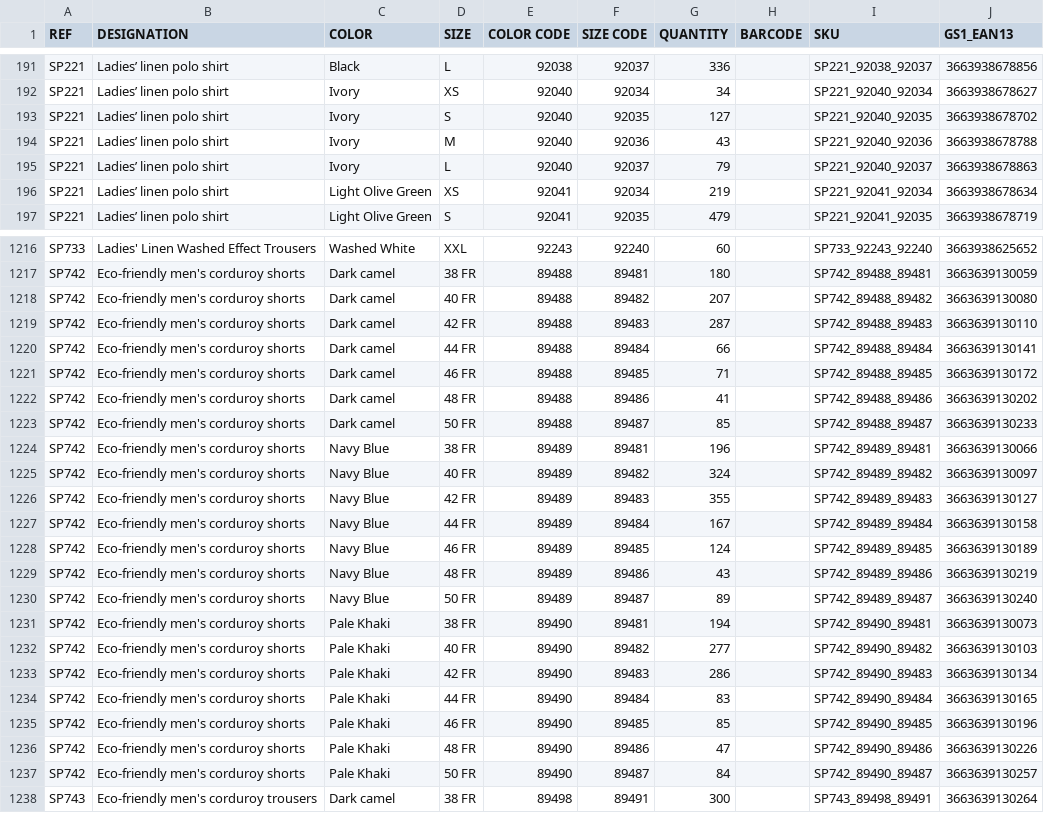
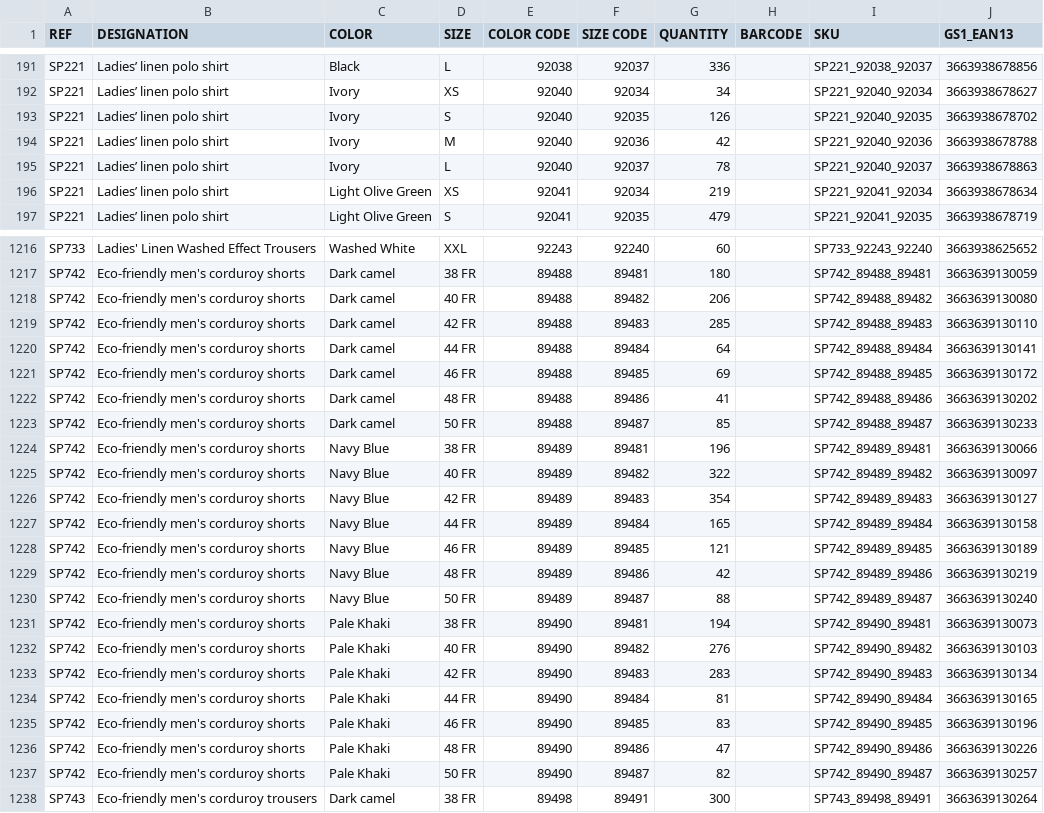
Before and after one commit to PerrinT31/Spasso, a CSV file: public/SPASSO_STOCKWEB_SP.csv, drawn as a sheet; only a part is shown, gaps mark what is left out; the diff covers the shown part only.

Commit message:
Mise à jour quotidienne du CSV Stock Web Spasso

```diff
--- a/public/SPASSO_STOCKWEB_SP.csv
+++ b/public/SPASSO_STOCKWEB_SP.csv
@@ -192,5 +192,5 @@ SP221;Ladies’ linen polo shirt;Black;L;92038;92037;336;;SP221_92038_92037;3663
 SP221;Ladies’ linen polo shirt;Ivory;XS;92040;92034;34;;SP221_92040_92034;3663938678627
-SP221;Ladies’ linen polo shirt;Ivory;S;92040;92035;127;;SP221_92040_92035;3663938678702
-SP221;Ladies’ linen polo shirt;Ivory;M;92040;92036;43;;SP221_92040_92036;3663938678788
-SP221;Ladies’ linen polo shirt;Ivory;L;92040;92037;79;;SP221_92040_92037;3663938678863
+SP221;Ladies’ linen polo shirt;Ivory;S;92040;92035;126;;SP221_92040_92035;3663938678702
+SP221;Ladies’ linen polo shirt;Ivory;M;92040;92036;42;;SP221_92040_92036;3663938678788
+SP221;Ladies’ linen polo shirt;Ivory;L;92040;92037;78;;SP221_92040_92037;3663938678863
 SP221;Ladies’ linen polo shirt;Light Olive Green;XS;92041;92034;219;;SP221_92041_92034;3663938678634
@@ -1217,6 +1217,6 @@ SP733;Ladies' Linen Washed Effect Trousers;Washed White;XXL;92243;92240;60;;SP73
 SP742;Eco-friendly men's corduroy shorts;Dark camel;38 FR;89488;89481;180;;SP742_89488_89481;3663639130059
-SP742;Eco-friendly men's corduroy shorts;Dark camel;40 FR;89488;89482;207;;SP742_89488_89482;3663639130080
-SP742;Eco-friendly men's corduroy shorts;Dark camel;42 FR;89488;89483;287;;SP742_89488_89483;3663639130110
-SP742;Eco-friendly men's corduroy shorts;Dark camel;44 FR;89488;89484;66;;SP742_89488_89484;3663639130141
-SP742;Eco-friendly men's corduroy shorts;Dark camel;46 FR;89488;89485;71;;SP742_89488_89485;3663639130172
+SP742;Eco-friendly men's corduroy shorts;Dark camel;40 FR;89488;89482;206;;SP742_89488_89482;3663639130080
+SP742;Eco-friendly men's corduroy shorts;Dark camel;42 FR;89488;89483;285;;SP742_89488_89483;3663639130110
+SP742;Eco-friendly men's corduroy shorts;Dark camel;44 FR;89488;89484;64;;SP742_89488_89484;3663639130141
+SP742;Eco-friendly men's corduroy shorts;Dark camel;46 FR;89488;89485;69;;SP742_89488_89485;3663639130172
 SP742;Eco-friendly men's corduroy shorts;Dark camel;48 FR;89488;89486;41;;SP742_89488_89486;3663639130202
@@ -1224,15 +1224,15 @@ SP742;Eco-friendly men's corduroy shorts;Dark camel;50 FR;89488;89487;85;;SP742_
 SP742;Eco-friendly men's corduroy shorts;Navy Blue;38 FR;89489;89481;196;;SP742_89489_89481;3663639130066
-SP742;Eco-friendly men's corduroy shorts;Navy Blue;40 FR;89489;89482;324;;SP742_89489_89482;3663639130097
-SP742;Eco-friendly men's corduroy shorts;Navy Blue;42 FR;89489;89483;355;;SP742_89489_89483;3663639130127
-SP742;Eco-friendly men's corduroy shorts;Navy Blue;44 FR;89489;89484;167;;SP742_89489_89484;3663639130158
-SP742;Eco-friendly men's corduroy shorts;Navy Blue;46 FR;89489;89485;124;;SP742_89489_89485;3663639130189
-SP742;Eco-friendly men's corduroy shorts;Navy Blue;48 FR;89489;89486;43;;SP742_89489_89486;3663639130219
-SP742;Eco-friendly men's corduroy shorts;Navy Blue;50 FR;89489;89487;89;;SP742_89489_89487;3663639130240
+SP742;Eco-friendly men's corduroy shorts;Navy Blue;40 FR;89489;89482;322;;SP742_89489_89482;3663639130097
+SP742;Eco-friendly men's corduroy shorts;Navy Blue;42 FR;89489;89483;354;;SP742_89489_89483;3663639130127
+SP742;Eco-friendly men's corduroy shorts;Navy Blue;44 FR;89489;89484;165;;SP742_89489_89484;3663639130158
+SP742;Eco-friendly men's corduroy shorts;Navy Blue;46 FR;89489;89485;121;;SP742_89489_89485;3663639130189
+SP742;Eco-friendly men's corduroy shorts;Navy Blue;48 FR;89489;89486;42;;SP742_89489_89486;3663639130219
+SP742;Eco-friendly men's corduroy shorts;Navy Blue;50 FR;89489;89487;88;;SP742_89489_89487;3663639130240
 SP742;Eco-friendly men's corduroy shorts;Pale Khaki;38 FR;89490;89481;194;;SP742_89490_89481;3663639130073
-SP742;Eco-friendly men's corduroy shorts;Pale Khaki;40 FR;89490;89482;277;;SP742_89490_89482;3663639130103
-SP742;Eco-friendly men's corduroy shorts;Pale Khaki;42 FR;89490;89483;286;;SP742_89490_89483;3663639130134
-SP742;Eco-friendly men's corduroy shorts;Pale Khaki;44 FR;89490;89484;83;;SP742_89490_89484;3663639130165
-SP742;Eco-friendly men's corduroy shorts;Pale Khaki;46 FR;89490;89485;85;;SP742_89490_89485;3663639130196
+SP742;Eco-friendly men's corduroy shorts;Pale Khaki;40 FR;89490;89482;276;;SP742_89490_89482;3663639130103
+SP742;Eco-friendly men's corduroy shorts;Pale Khaki;42 FR;89490;89483;283;;SP742_89490_89483;3663639130134
+SP742;Eco-friendly men's corduroy shorts;Pale Khaki;44 FR;89490;89484;81;;SP742_89490_89484;3663639130165
+SP742;Eco-friendly men's corduroy shorts;Pale Khaki;46 FR;89490;89485;83;;SP742_89490_89485;3663639130196
 SP742;Eco-friendly men's corduroy shorts;Pale Khaki;48 FR;89490;89486;47;;SP742_89490_89486;3663639130226
-SP742;Eco-friendly men's corduroy shorts;Pale Khaki;50 FR;89490;89487;84;;SP742_89490_89487;3663639130257
+SP742;Eco-friendly men's corduroy shorts;Pale Khaki;50 FR;89490;89487;82;;SP742_89490_89487;3663639130257
 SP743;Eco-friendly men's corduroy trousers;Dark camel;38 FR;89498;89491;300;;SP743_89498_89491;3663639130264
```
Also changed, not shown: 159 edited cells elsewhere in this file.
